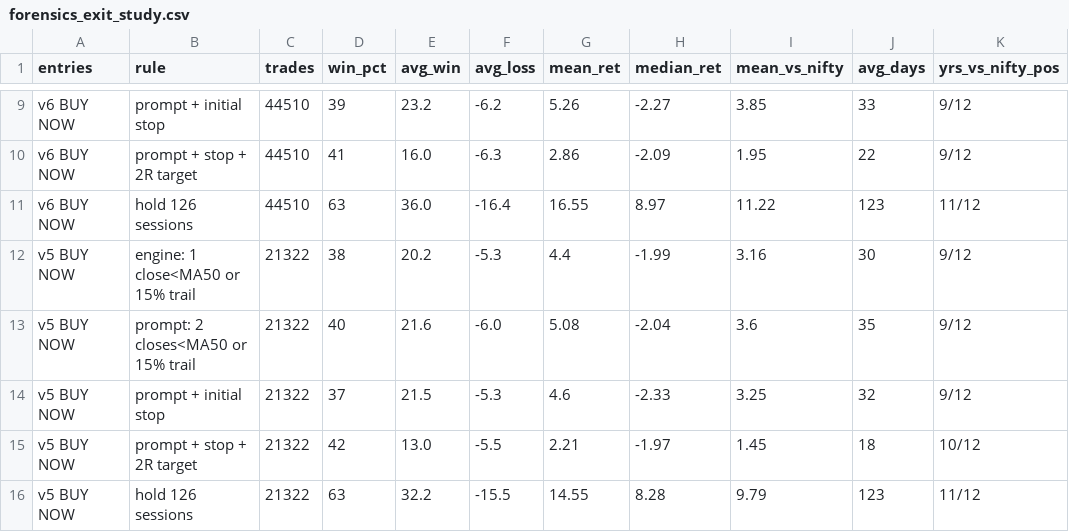
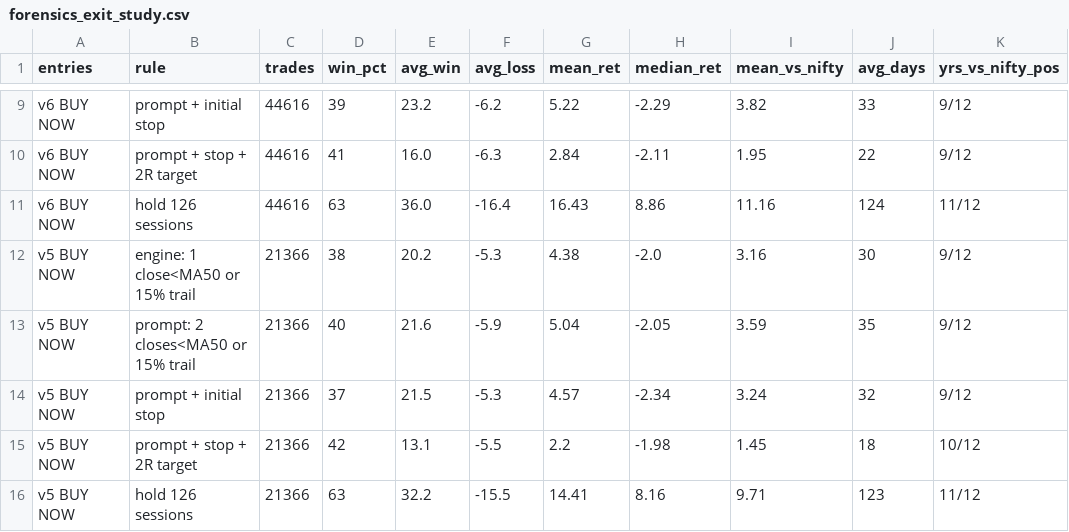
Before and after one commit to adi-git01/nifty-dashboard, a CSV file: analysis/forensics_exit_study.csv, drawn as a sheet; only a part is shown, gaps mark what is left out; the diff covers the shown part only; the diff names each change by its address in the sheet, - before the commit and + after, or states it on an @@ line.

```diff
--- a/analysis/forensics_exit_study.csv
+++ b/analysis/forensics_exit_study.csv
-C9:C11 (trades): 44510
+C9:C11 (trades): 44616
-G9 (mean_ret): 5.26
+G9 (mean_ret): 5.22
-H9 (median_ret): -2.27
+H9 (median_ret): -2.29
-I9 (mean_vs_nifty): 3.85
+I9 (mean_vs_nifty): 3.82
-G10 (mean_ret): 2.86
+G10 (mean_ret): 2.84
-H10 (median_ret): -2.09
+H10 (median_ret): -2.11
-G11 (mean_ret): 16.55
+G11 (mean_ret): 16.43
-H11 (median_ret): 8.97
+H11 (median_ret): 8.86
-I11 (mean_vs_nifty): 11.22
+I11 (mean_vs_nifty): 11.16
-J11 (avg_days): 123
+J11 (avg_days): 124
-C12:C16 (trades): 21322
+C12:C16 (trades): 21366
-G12 (mean_ret): 4.4
+G12 (mean_ret): 4.38
-H12 (median_ret): -1.99
+H12 (median_ret): -2.0
-F13 (avg_loss): -6.0
+F13 (avg_loss): -5.9
-G13 (mean_ret): 5.08
+G13 (mean_ret): 5.04
-H13 (median_ret): -2.04
+H13 (median_ret): -2.05
-I13 (mean_vs_nifty): 3.6
+I13 (mean_vs_nifty): 3.59
-G14 (mean_ret): 4.6
+G14 (mean_ret): 4.57
-H14 (median_ret): -2.33
+H14 (median_ret): -2.34
-I14 (mean_vs_nifty): 3.25
+I14 (mean_vs_nifty): 3.24
-E15 (avg_win): 13.0
+E15 (avg_win): 13.1
-G15 (mean_ret): 2.21
+G15 (mean_ret): 2.2
-H15 (median_ret): -1.97
+H15 (median_ret): -1.98
-G16 (mean_ret): 14.55
+G16 (mean_ret): 14.41
-H16 (median_ret): 8.28
+H16 (median_ret): 8.16
-I16 (mean_vs_nifty): 9.79
+I16 (mean_vs_nifty): 9.71
```
Also changed, not shown: 37 edited cells elsewhere in this file, analysis/forensics_gate_era.csv, analysis/forensics_gate_study.csv, 1 other file.
